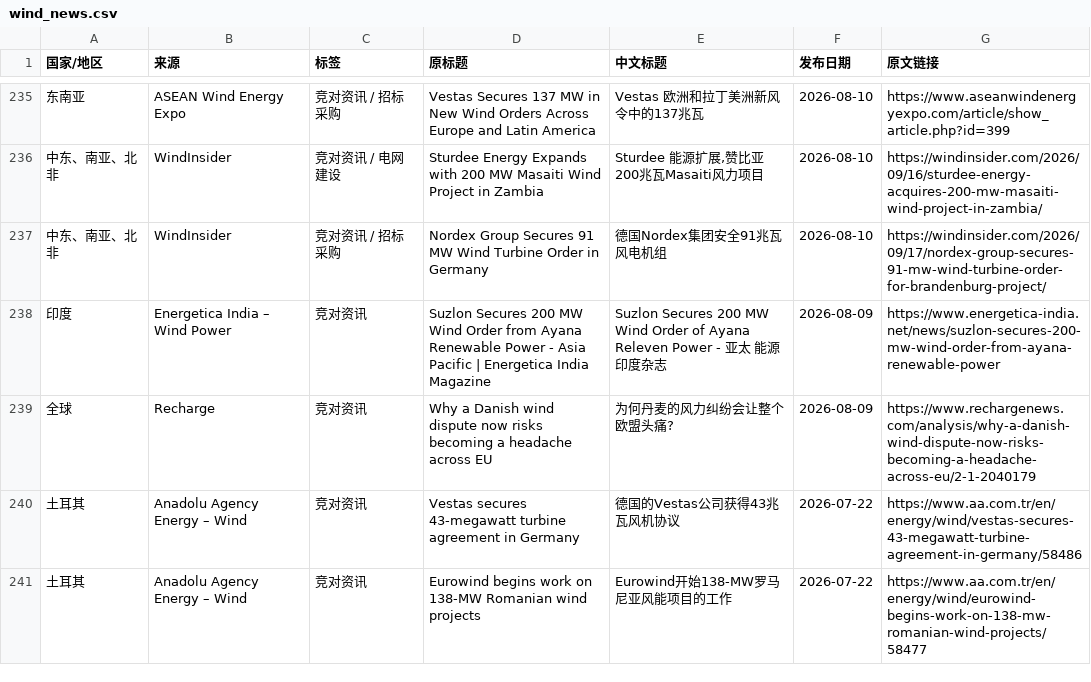
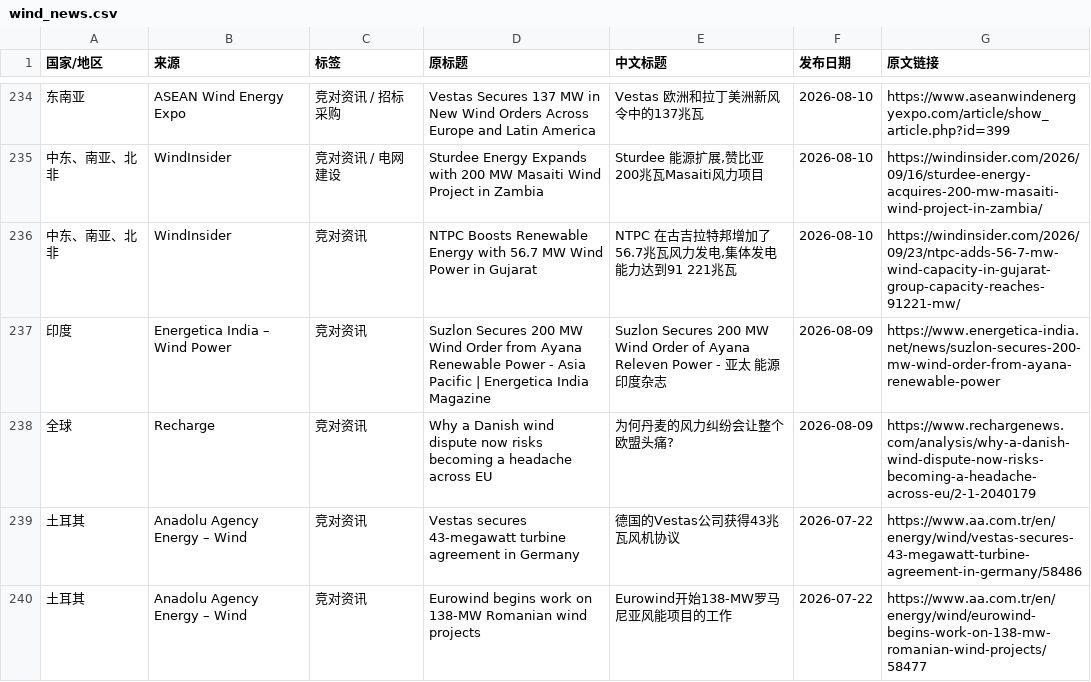
Before and after one commit to fengcy85/wind-monitor, a CSV file: site/data/wind_news.csv, drawn as a sheet; only a part is shown, gaps mark what is left out; the diff covers the shown part only.

```diff
--- a/site/data/wind_news.csv
+++ b/site/data/wind_news.csv
@@ -236,3 +235,3 @@
 中东、南亚、北非,WindInsider,竞对资讯 / 电网建设,Sturdee Energy Expands with 200 MW Masaiti Wind Project in Zambia,"Sturdee 能源扩展,赞比亚200兆瓦Masaiti风力项目",2026-08-10,https://windinsider.com/2026/09/16/sturdee-energy-acquires-200-mw-masaiti-wind-project-in-zambia/
-中东、南亚、北非,WindInsider,竞对资讯 / 招标采购,Nordex Group Secures 91 MW Wind Turbine Order in Germany,德国Nordex集团安全91兆瓦风电机组,2026-08-10,https://windinsider.com/2026/09/17/nordex-group-secures-91-mw-wind-turbine-order-for-brandenburg-project/
+中东、南亚、北非,WindInsider,竞对资讯,NTPC Boosts Renewable Energy with 56.7 MW Wind Power in Gujarat,"NTPC 在古吉拉特邦增加了56.7兆瓦风力发电,集体发电能力达到91 221兆瓦",2026-08-10,https://windinsider.com/2026/09/23/ntpc-adds-56-7-mw-wind-capacity-in-gujarat-group-capacity-reaches-91221-mw/
 印度,Energetica India – Wind Power,竞对资讯,Suzlon Secures 200 MW Wind Order from Ayana Renewable Power - Asia Pacific | Energetica India Magazine,Suzlon Secures 200 MW Wind Order of Ayana Releven Power - 亚太 能源印度杂志,2026-08-09,https://www.energetica-india.net/news/suzlon-secures-200-mw-wind-order-from-ayana-renewable-power
```
Also changed, not shown: 3 added rows, 4 removed rows, 2 moved rows and 1 edited cell elsewhere in this file, 5 other files.
